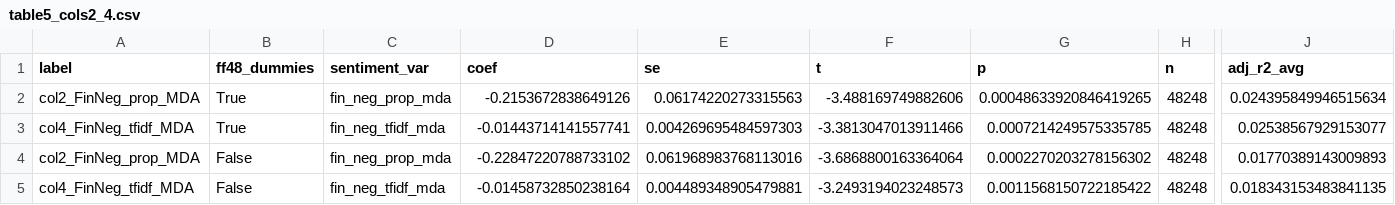
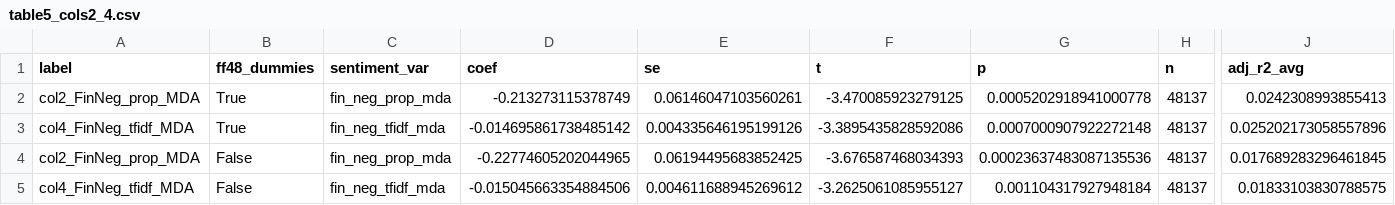
Before and after one commit to slopshoporderulvales606/lm2011-replication, a CSV file: output/table5_cols2_4.csv, drawn as a sheet; only a part is shown, gaps mark what is left out; the diff names each change by its address in the sheet, - before the commit and + after, or states it on an @@ line.

```diff
--- a/output/table5_cols2_4.csv
+++ b/output/table5_cols2_4.csv
-D2 (coef): -0.2153672838649126
+D2 (coef): -0.213273115378749
-E2 (se): 0.06174220273315563
+E2 (se): 0.06146047103560261
-F2 (t): -3.488169749882606
+F2 (t): -3.470085923279125
-G2 (p): 0.00048633920846419265
+G2 (p): 0.0005202918941000778
-H2:H5 (n): 48248
+H2:H5 (n): 48137
-J2 (adj_r2_avg): 0.024395849946515634
+J2 (adj_r2_avg): 0.0242308993855413
-D3 (coef): -0.01443714141557741
+D3 (coef): -0.014695861738485142
-E3 (se): 0.004269695484597303
+E3 (se): 0.004335646195199126
-F3 (t): -3.3813047013911466
+F3 (t): -3.3895435828592086
-G3 (p): 0.0007214249575335785
+G3 (p): 0.0007000907922272148
-J3 (adj_r2_avg): 0.02538567929153077
+J3 (adj_r2_avg): 0.025202173058557896
-D4 (coef): -0.22847220788733102
+D4 (coef): -0.22774605202044965
-E4 (se): 0.061968983768113016
+E4 (se): 0.06194495683852425
-F4 (t): -3.6868800163364064
+F4 (t): -3.676587468034393
-G4 (p): 0.0002270203278156302
+G4 (p): 0.00023637483087135536
-J4 (adj_r2_avg): 0.01770389143009893
+J4 (adj_r2_avg): 0.017689283296461845
-D5 (coef): -0.01458732850238164
+D5 (coef): -0.015045663354884506
-E5 (se): 0.004489348905479881
+E5 (se): 0.004611688945269612
-F5 (t): -3.2493194023248573
+F5 (t): -3.2625061085955127
-G5 (p): 0.0011568150722185422
+G5 (p): 0.001104317927948184
-J5 (adj_r2_avg): 0.018343153483841135
+J5 (adj_r2_avg): 0.01833103830788575
```
Also changed, not shown: output/table1_sample_funnel.csv, output/table2.csv, 3 other files.
